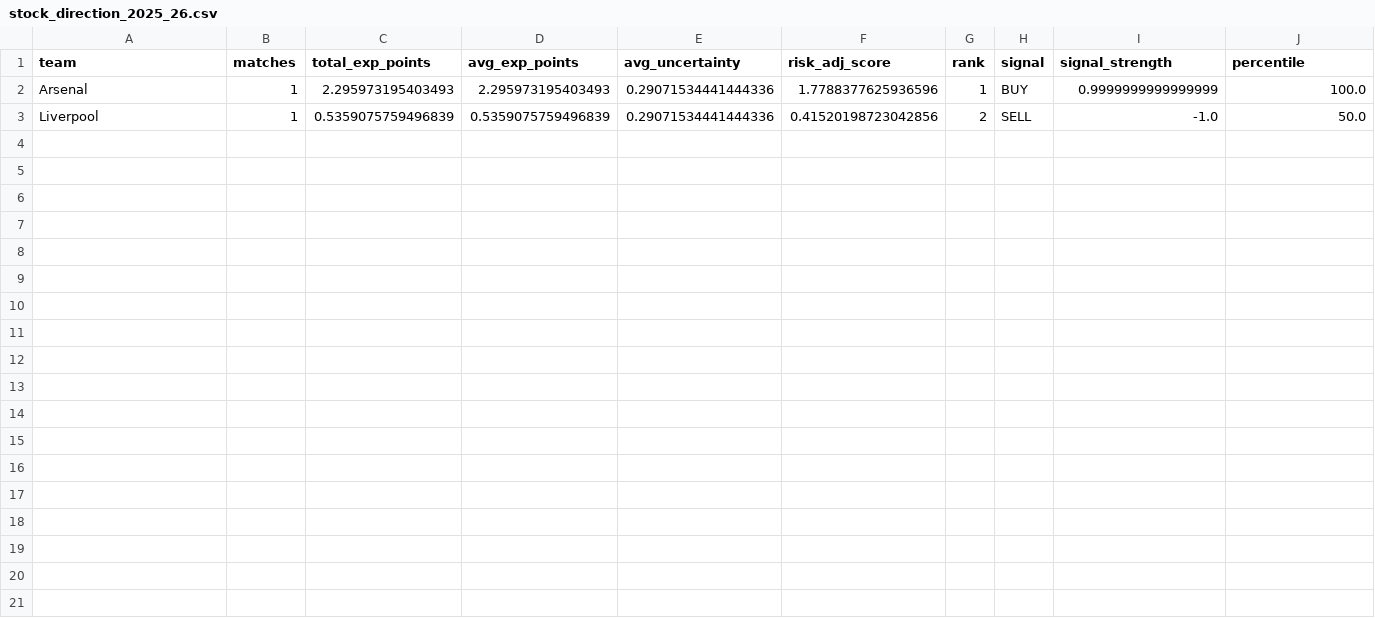
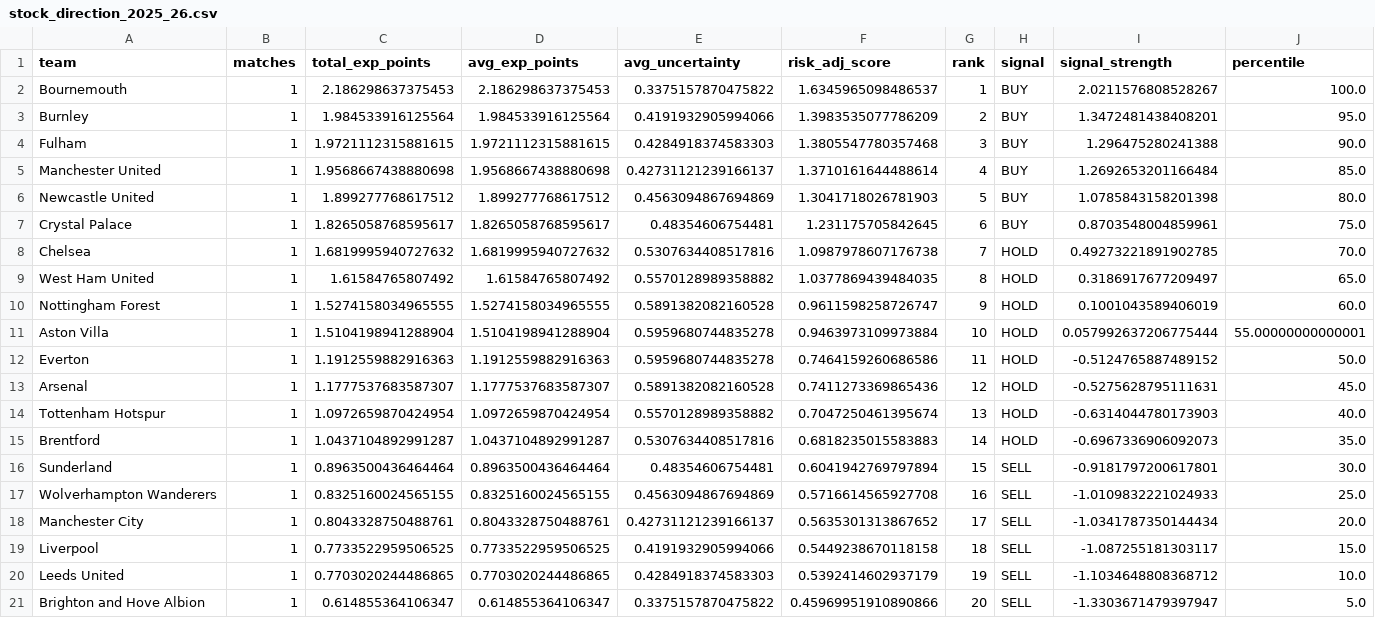
Before and after one commit to Saarujan06/fantasy-football-stock-market-simulator, a CSV file: results/forecasts/stock_direction_2025_26.csv, drawn as a sheet.

```diff
--- a/results/forecasts/stock_direction_2025_26.csv
+++ b/results/forecasts/stock_direction_2025_26.csv
@@ -1,3 +1,21 @@
 team,matches,total_exp_points,avg_exp_points,avg_uncertainty,risk_adj_score,rank,signal,signal_strength,percentile
-Arsenal,1,2.295973195403493,2.295973195403493,0.29071534441444336,1.7788377625936596,1,BUY,0.9999999999999999,100.0
-Liverpool,1,0.5359075759496839,0.5359075759496839,0.29071534441444336,0.41520198723042856,2,SELL,-1.0,50.0
+Bournemouth,1,2.186298637375453,2.186298637375453,0.3375157870475822,1.6345965098486537,1,BUY,2.0211576808528267,100.0
+Burnley,1,1.984533916125564,1.984533916125564,0.4191932905994066,1.3983535077786209,2,BUY,1.3472481438408201,95.0
+Fulham,1,1.9721112315881615,1.9721112315881615,0.4284918374583303,1.3805547780357468,3,BUY,1.296475280241388,90.0
+Manchester United,1,1.9568667438880698,1.9568667438880698,0.42731121239166137,1.3710161644488614,4,BUY,1.2692653201166484,85.0
+Newcastle United,1,1.899277768617512,1.899277768617512,0.4563094867694869,1.3041718026781903,5,BUY,1.0785843158201398,80.0
+Crystal Palace,1,1.8265058768595617,1.8265058768595617,0.48354606754481,1.231175705842645,6,BUY,0.8703548004859961,75.0
+Chelsea,1,1.6819995940727632,1.6819995940727632,0.5307634408517816,1.0987978607176738,7,HOLD,0.49273221891902785,70.0
+West Ham United,1,1.61584765807492,1.61584765807492,0.5570128989358882,1.0377869439484035,8,HOLD,0.3186917677209497,65.0
+Nottingham Forest,1,1.5274158034965555,1.5274158034965555,0.5891382082160528,0.9611598258726747,9,HOLD,0.1001043589406019,60.0
+Aston Villa,1,1.5104198941288904,1.5104198941288904,0.5959680744835278,0.9463973109973884,10,HOLD,0.057992637206775444,55.00000000000001
+Everton,1,1.1912559882916363,1.1912559882916363,0.5959680744835278,0.7464159260686586,11,HOLD,-0.5124765887489152,50.0
+Arsenal,1,1.1777537683587307,1.1777537683587307,0.5891382082160528,0.7411273369865436,12,HOLD,-0.5275628795111631,45.0
+Tottenham Hotspur,1,1.0972659870424954,1.0972659870424954,0.5570128989358882,0.7047250461395674,13,HOLD,-0.6314044780173903,40.0
+Brentford,1,1.0437104892991287,1.0437104892991287,0.5307634408517816,0.6818235015583883,14,HOLD,-0.6967336906092073,35.0
+Sunderland,1,0.8963500436464464,0.8963500436464464,0.48354606754481,0.6041942769797894,15,SELL,-0.9181797200617801,30.0
+Wolverhampton Wanderers,1,0.8325160024565155,0.8325160024565155,0.4563094867694869,0.5716614565927708,16,SELL,-1.0109832221024933,25.0
+Manchester City,1,0.8043328750488761,0.8043328750488761,0.42731121239166137,0.5635301313867652,17,SELL,-1.0341787350144434,20.0
+Liverpool,1,0.7733522959506525,0.7733522959506525,0.4191932905994066,0.5449238670118158,18,SELL,-1.087255181303117,15.0
+Leeds United,1,0.7703020244486865,0.7703020244486865,0.4284918374583303,0.5392414602937179,19,SELL,-1.1034648808368712,10.0
+Brighton and Hove Albion,1,0.614855364106347,0.614855364106347,0.3375157870475822,0.45969951910890866,20,SELL,-1.3303671479397947,5.0
```
Also changed, not shown: results/pricing_engine/current_prices_2025_2026.csv, 11 other files.
